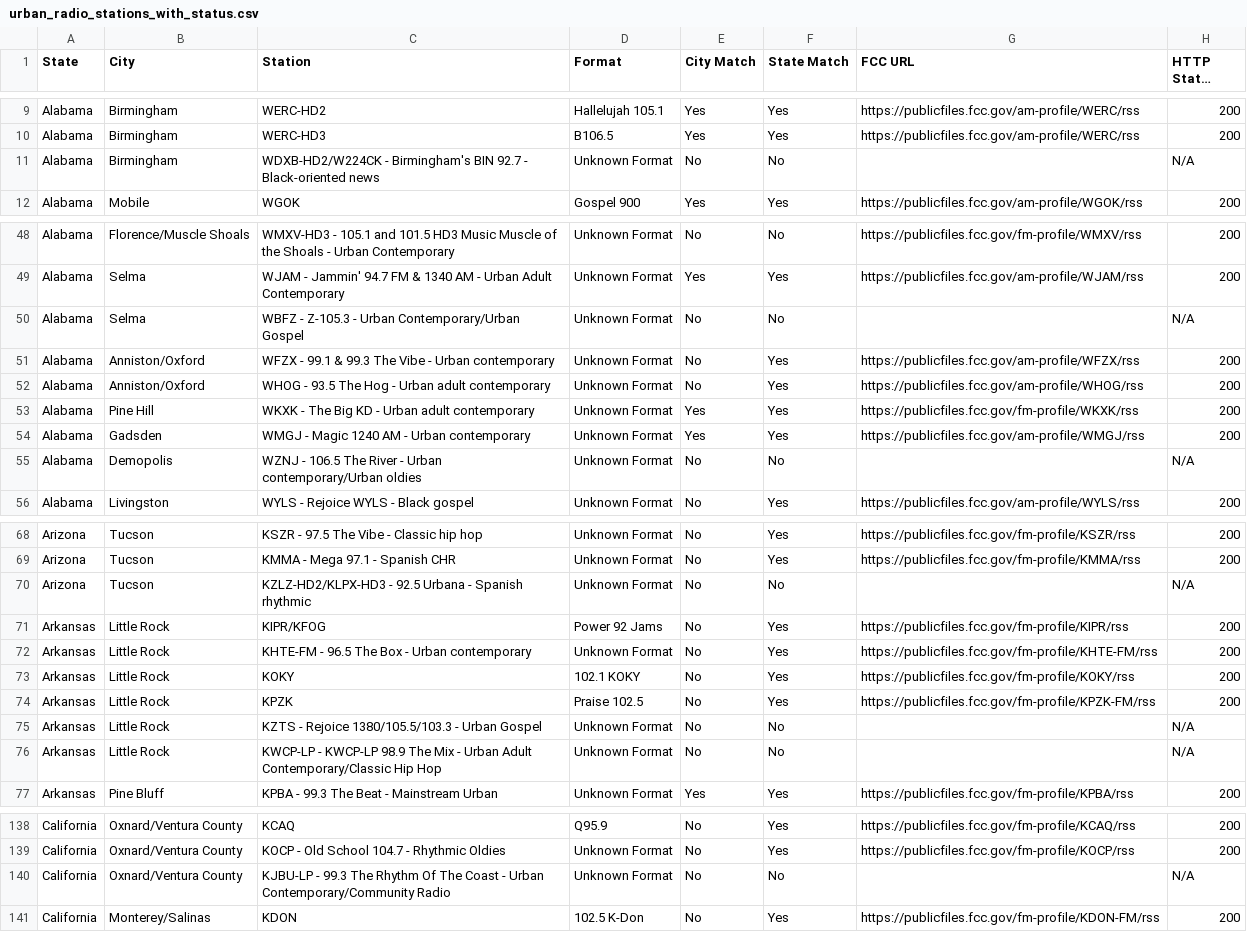
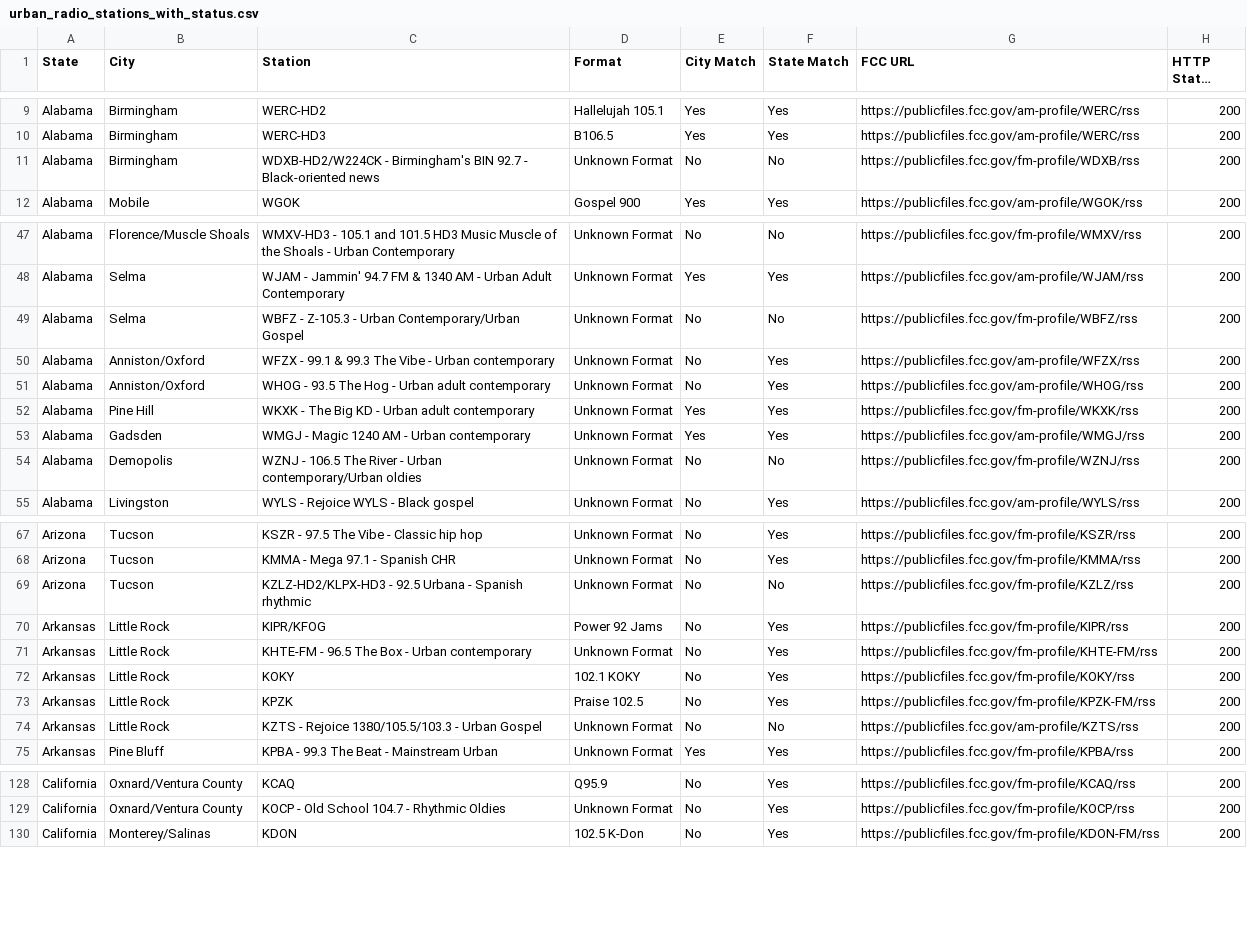
Before and after one commit to dwillis/fcc_publicfile_tracker, a CSV file: urban_radio_stations_with_status.csv, drawn as a sheet; only a part is shown, gaps mark what is left out; long unchanged cells end in …; the diff covers the shown part only.

```diff
--- a/urban_radio_stations_with_status.csv
+++ b/urban_radio_stations_with_status.csv
@@ -10,3 +10,3 @@ Alabama,Birmingham,WERC-HD2 ,Hallelujah 105.1,Yes,Yes,https://publicfiles.fcc.go
 Alabama,Birmingham,WERC-HD3 ,B106.5,Yes,Yes,https://publicfiles.fcc.gov/am-profile/WERC/rss,200
-Alabama,Birmingham,WDXB-HD2/W224CK - Birmingham's BIN 92.7 - Black-oriented news,Unknown Format,No,No,,N/A
+Alabama,Birmingham,WDXB-HD2/W224CK - Birmingham's BIN 92.7 - Black-oriented news,Unknown Format,No,No,https://publicfiles.fcc.gov/fm-profile/WDXB/rss,200
 Alabama,Mobile,WGOK,Gospel 900,Yes,Yes,https://publicfiles.fcc.gov/am-profile/WGOK/rss,200
@@ -49,3 +48,3 @@ Alabama,Florence/Muscle Shoals,WMXV-HD3 - 105.1 and 101.5 HD3 Music Muscle of th
 Alabama,Selma,WJAM - Jammin' 94.7 FM & 1340 AM - Urban Adult Contemporary,Unknown Format,Yes,Yes,https://publicfiles.fcc.gov/am-profile/WJAM/rss,200
-Alabama,Selma,WBFZ - Z-105.3 - Urban Contemporary/Urban Gospel,Unknown Format,No,No,,N/A
+Alabama,Selma,WBFZ - Z-105.3 - Urban Contemporary/Urban Gospel,Unknown Format,No,No,https://publicfiles.fcc.gov/fm-profile/WBFZ/rss,200
 Alabama,Anniston/Oxford,WFZX - 99.1 & 99.3 The Vibe - Urban contemporary,Unknown Format,No,Yes,https://publicfiles.fcc.gov/am-profile/WFZX/rss,200
@@ -54,3 +53,3 @@ Alabama,Pine Hill,WKXK - The Big KD - Urban adult contemporary,Unknown Format,Ye
 Alabama,Gadsden,WMGJ - Magic 1240 AM - Urban contemporary,Unknown Format,Yes,Yes,https://publicfiles.fcc.gov/am-profile/WMGJ/rss,200
-Alabama,Demopolis,WZNJ - 106.5 The River - Urban contemporary/Urban oldies,Unknown Format,No,No,,N/A
+Alabama,Demopolis,WZNJ - 106.5 The River - Urban contemporary/Urban oldies,Unknown Format,No,No,https://publicfiles.fcc.gov/fm-profile/WZNJ/rss,200
 Alabama,Livingston,WYLS - Rejoice WYLS - Black gospel,Unknown Format,No,Yes,https://publicfiles.fcc.gov/am-profile/WYLS/rss,200
@@ -69,3 +68,3 @@ Arizona,Tucson,KSZR - 97.5 The Vibe - Classic hip hop,Unknown Format,No,Yes,http
 Arizona,Tucson,KMMA - Mega 97.1 - Spanish CHR,Unknown Format,No,Yes,https://publicfiles.fcc.gov/fm-profile/KMMA/rss,200
-Arizona,Tucson,KZLZ-HD2/KLPX-HD3 - 92.5 Urbana - Spanish rhythmic,Unknown Format,No,No,,N/A
+Arizona,Tucson,KZLZ-HD2/KLPX-HD3 - 92.5 Urbana - Spanish rhythmic,Unknown Format,No,No,https://publicfiles.fcc.gov/fm-profile/KZLZ/rss,200
 Arkansas,Little Rock,KIPR/KFOG,Power 92 Jams,No,Yes,https://publicfiles.fcc.gov/fm-profile/KIPR/rss,200
@@ -74,4 +73,3 @@ Arkansas,Little Rock,KOKY,102.1 KOKY,No,Yes,https://publicfiles.fcc.gov/fm-profi
 Arkansas,Little Rock,KPZK,Praise 102.5,No,Yes,https://publicfiles.fcc.gov/fm-profile/KPZK-FM/rss,200
-Arkansas,Little Rock,KZTS - Rejoice 1380/105.5/103.3 - Urban Gospel,Unknown Format,No,No,,N/A
-Arkansas,Little Rock,KWCP-LP - KWCP-LP 98.9 The Mix - Urban Adult Contemporary/Classic Hip Hop,Unknown Format,No,No,,N/A
+Arkansas,Little Rock,KZTS - Rejoice 1380/105.5/103.3 - Urban Gospel,Unknown Format,No,No,https://publicfiles.fcc.gov/am-profile/KZTS/rss,200
 Arkansas,Pine Bluff,KPBA - 99.3 The Beat - Mainstream Urban,Unknown Format,Yes,Yes,https://publicfiles.fcc.gov/fm-profile/KPBA/rss,200
@@ -140,3 +129,2 @@ California,Oxnard/Ventura County,KCAQ,Q95.9,No,Yes,https://publicfiles.fcc.gov/f
 California,Oxnard/Ventura County,KOCP - Old School 104.7 - Rhythmic Oldies,Unknown Format,No,Yes,https://publicfiles.fcc.gov/fm-profile/KOCP/rss,200
-California,Oxnard/Ventura County,KJBU-LP - 99.3 The Rhythm Of The Coast - Urban Contemporary/Community Radio,Unknown Format,No,No,,N/A
 California,Monterey/Salinas,KDON,102.5 K-Don,No,Yes,https://publicfiles.fcc.gov/fm-profile/KDON-FM/rss,200
```
Also changed, not shown: 13 removed rows and 17 edited cells elsewhere in this file.
